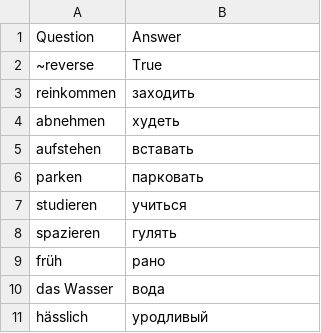
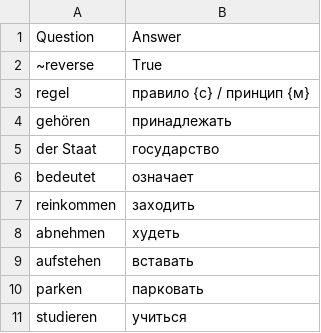
Before and after one commit to Nummulith/Deutsch, a CSV file: cards/lex/04 Лексика.csv, drawn as a sheet; only a part is shown; the shorter side is filled out with more unchanged rows; the diff names each change by its address in the sheet, - before the commit and + after, or states it on an @@ line.

```diff
--- a/cards/lex/04 Лексика.csv
+++ b/cards/lex/04 Лексика.csv
+row 3: regel | правило {с} / принцип {м}
+row 4: gehören | принадлежать
+row 5: der Staat | государство
+row 6: bedeutet | означает
```
Also changed, not shown: cards/exclude/00 exclude.csv, 13 other files.
